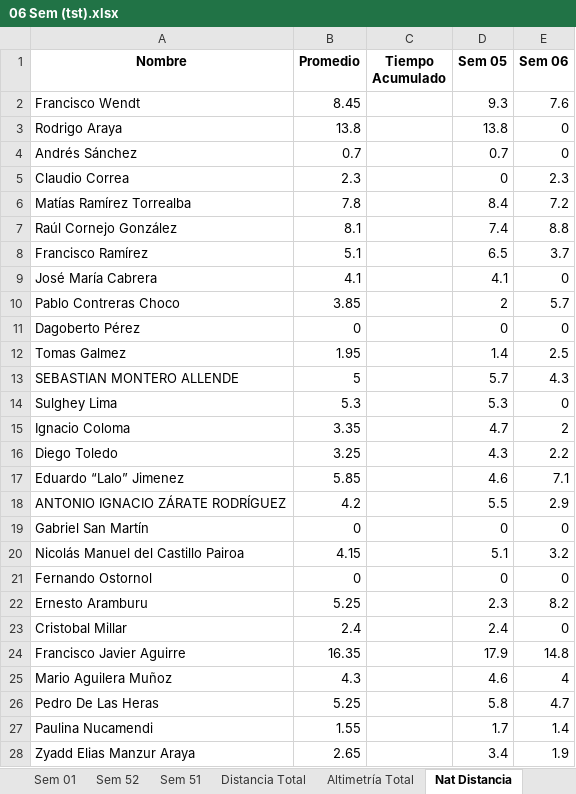
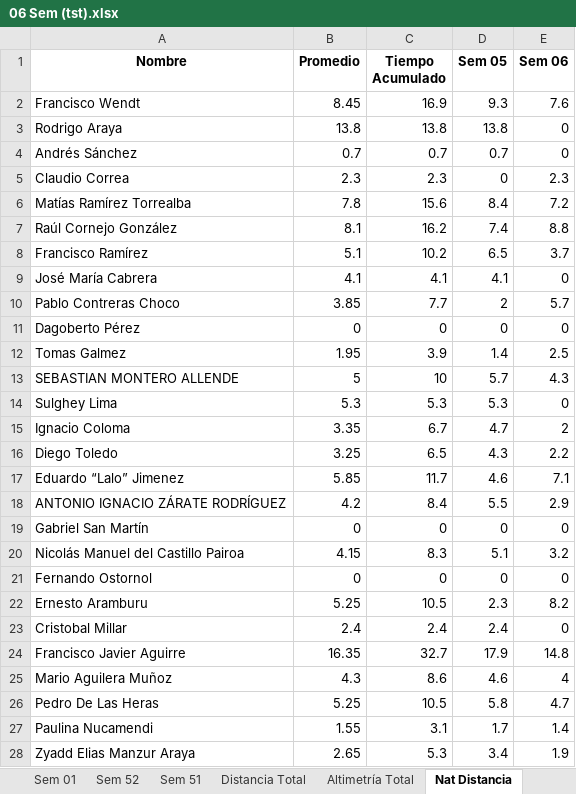
Before and after one commit to dagoperezh-lgtm/athlos-360-app, an Excel workbook: 06 Sem (tst).xlsx, sheet Nat Distancia, drawn as a sheet; only a part is shown; values as stored, in another font and other column widths than the file's, no borders; the diff covers the shown part only; the diff names each change by its address in the sheet, - before the commit and + after, or states it on an @@ line.

```diff
--- a/06 Sem (tst).xlsx (sheet Nat Distancia)
+++ b/06 Sem (tst).xlsx (sheet Nat Distancia)
-C2 (Tiempo Acumulado): (empty)
+C2 (Tiempo Acumulado): 16.9
-C3 (Tiempo Acumulado): (empty)
+C3 (Tiempo Acumulado): 13.8
-C4 (Tiempo Acumulado): (empty)
+C4 (Tiempo Acumulado): 0.7
-C5 (Tiempo Acumulado): (empty)
+C5 (Tiempo Acumulado): 2.3
-C6 (Tiempo Acumulado): (empty)
+C6 (Tiempo Acumulado): 15.6
-C7 (Tiempo Acumulado): (empty)
+C7 (Tiempo Acumulado): 16.2
-C8 (Tiempo Acumulado): (empty)
+C8 (Tiempo Acumulado): 10.2
-C9 (Tiempo Acumulado): (empty)
+C9 (Tiempo Acumulado): 4.1
-C10 (Tiempo Acumulado): (empty)
+C10 (Tiempo Acumulado): 7.7
-C11 (Tiempo Acumulado): (empty)
+C11 (Tiempo Acumulado): 0
-C12 (Tiempo Acumulado): (empty)
+C12 (Tiempo Acumulado): 3.9
-C13 (Tiempo Acumulado): (empty)
+C13 (Tiempo Acumulado): 10
-C14 (Tiempo Acumulado): (empty)
+C14 (Tiempo Acumulado): 5.3
-C15 (Tiempo Acumulado): (empty)
+C15 (Tiempo Acumulado): 6.7
-C16 (Tiempo Acumulado): (empty)
+C16 (Tiempo Acumulado): 6.5
-C17 (Tiempo Acumulado): (empty)
+C17 (Tiempo Acumulado): 11.7
-C18 (Tiempo Acumulado): (empty)
+C18 (Tiempo Acumulado): 8.4
-C19 (Tiempo Acumulado): (empty)
+C19 (Tiempo Acumulado): 0
-C20 (Tiempo Acumulado): (empty)
+C20 (Tiempo Acumulado): 8.3
-C21 (Tiempo Acumulado): (empty)
+C21 (Tiempo Acumulado): 0
-C22 (Tiempo Acumulado): (empty)
+C22 (Tiempo Acumulado): 10.5
-C23 (Tiempo Acumulado): (empty)
+C23 (Tiempo Acumulado): 2.4
-C24 (Tiempo Acumulado): (empty)
+C24 (Tiempo Acumulado): 32.7
-C25 (Tiempo Acumulado): (empty)
+C25 (Tiempo Acumulado): 8.6
-C26 (Tiempo Acumulado): (empty)
+C26 (Tiempo Acumulado): 10.5
-C27 (Tiempo Acumulado): (empty)
+C27 (Tiempo Acumulado): 3.1
-C28 (Tiempo Acumulado): (empty)
+C28 (Tiempo Acumulado): 5.3
```
Also changed, not shown: 29 edited cells elsewhere in this sheet, sheet Tiempo Total, sheet CV, sheet Trote, sheet Ciclismo, sheet Ciclismo Desnivel, sheet Altimetría Total, 6 more sheets.
